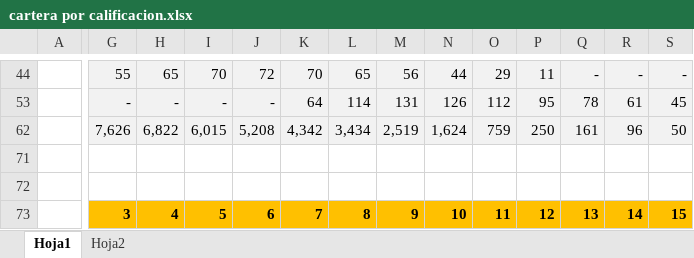
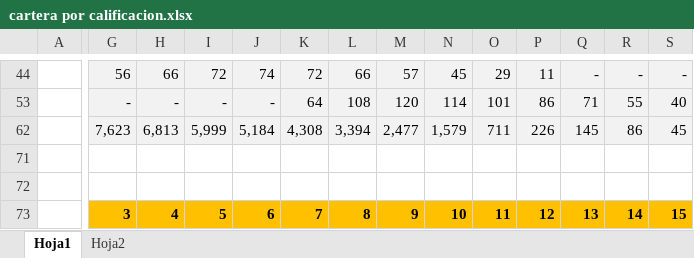
Before and after one commit to JavierGarciaD/banking, an Excel workbook: data/cartera por calificacion.xlsx, sheet Hoja1, drawn as a sheet; only a part is shown, gaps mark what is left out; values as stored, in another font and other column widths than the file's, no borders; the diff covers the shown part only; the diff names each change by its address in the sheet, - before the commit and + after, or states it on an @@ line.

```diff
--- a/data/cartera por calificacion.xlsx (sheet Hoja1)
+++ b/data/cartera por calificacion.xlsx (sheet Hoja1)
-G44: 55
+G44: 56
-H44: 65
+H44: 66
-I44: 70
+I44: 72
-J44: 72
+J44: 74
-K44: 70
+K44: 72
-L44: 65
+L44: 66
-M44: 56
+M44: 57
-N44: 44
+N44: 45
-L53: 114
+L53: 108
-M53: 131
+M53: 120
-N53: 126
+N53: 114
-O53: 112
+O53: 101
-P53: 95
+P53: 86
-Q53: 78
+Q53: 71
-R53: 61
+R53: 55
-S53: 45
+S53: 40
-G62: 7,626
+G62: 7,623
-H62: 6,822
+H62: 6,813
-I62: 6,015
+I62: 5,999
-J62: 5,208
+J62: 5,184
-K62: 4,342
+K62: 4,308
-L62: 3,434
+L62: 3,394
-M62: 2,519
+M62: 2,477
-N62: 1,624
+N62: 1,579
-O62: 759
+O62: 711
-P62: 250
+P62: 226
-Q62: 161
+Q62: 145
-R62: 96
+R62: 86
-S62: 50
+S62: 45
```
Also changed, not shown: 17 added rows, 8 removed rows and 125 edited cells elsewhere in this sheet, sheet Hoja2, hidden cells.
